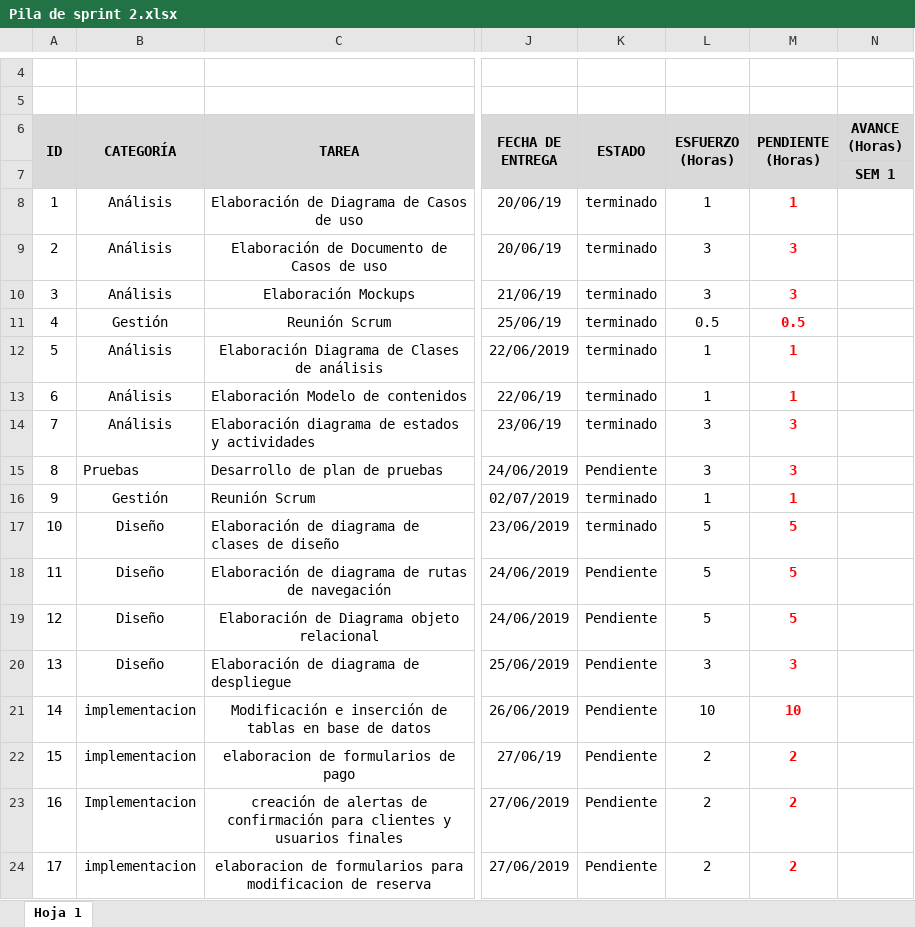
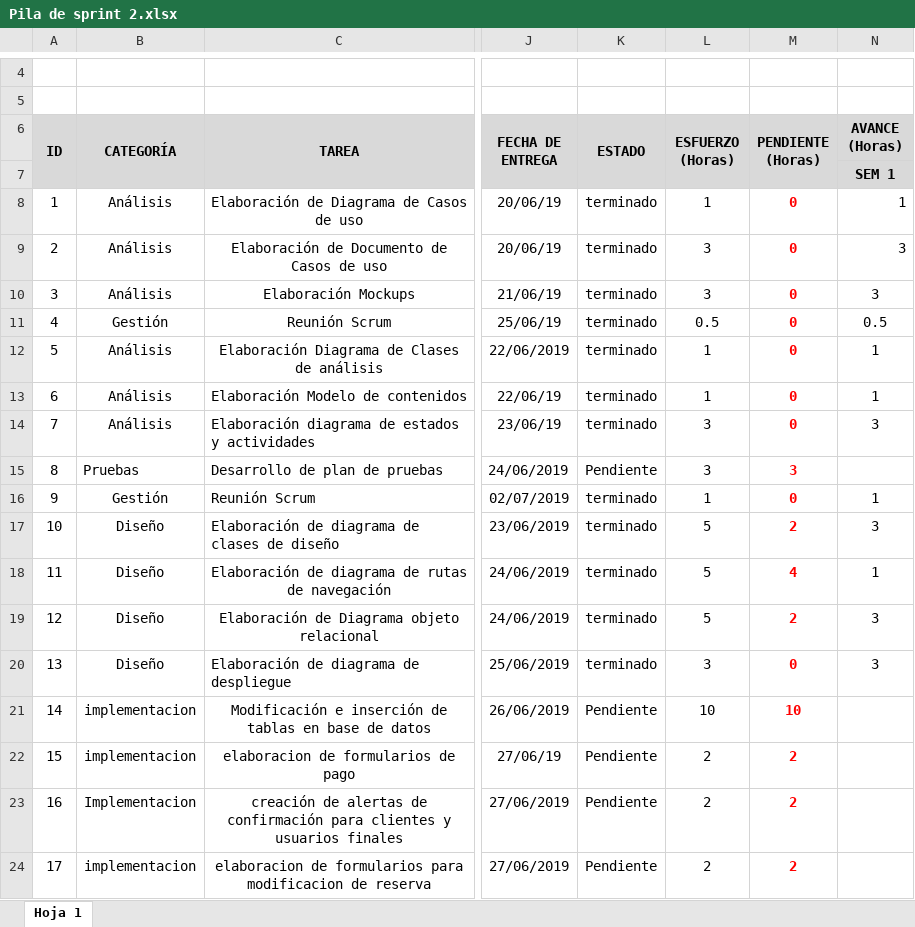
Before and after one commit to JuanCRdrums/EscenariosDeportivos, an Excel workbook: Sprint2/Pila de sprint 2.xlsx, sheet Hoja 1, drawn as a sheet; only a part is shown, gaps mark what is left out; values as stored, in another font and other column widths than the file's, no borders; the diff covers the shown part only; the diff names each change by its address in the sheet, - before the commit and + after, or states it on an @@ line.

Commit message:
Reunión de sprint 7

```diff
--- a/Sprint2/Pila de sprint 2.xlsx (sheet Hoja 1)
+++ b/Sprint2/Pila de sprint 2.xlsx (sheet Hoja 1)
-M8 (PENDIENTE (Horas)): 1
+M8 (PENDIENTE (Horas)): 0
-N8 (AVANCE (Horas)): (empty)
+N8 (AVANCE (Horas)): 1
-M9:M10 (PENDIENTE (Horas)): 3
+M9:M10 (PENDIENTE (Horas)): 0
-N9:N10 (AVANCE (Horas)): (empty)
+N9:N10 (AVANCE (Horas)): 3
-M11 (PENDIENTE (Horas)): 0.5
+M11 (PENDIENTE (Horas)): 0
-N11 (AVANCE (Horas)): (empty)
+N11 (AVANCE (Horas)): 0.5
-M12:M13 (PENDIENTE (Horas)): 1
+M12:M13 (PENDIENTE (Horas)): 0
-N12:N13 (AVANCE (Horas)): (empty)
+N12:N13 (AVANCE (Horas)): 1
-M14 (PENDIENTE (Horas)): 3
+M14 (PENDIENTE (Horas)): 0
-N14 (AVANCE (Horas)): (empty)
+N14 (AVANCE (Horas)): 3
-M16 (PENDIENTE (Horas)): 1
+M16 (PENDIENTE (Horas)): 0
-N16 (AVANCE (Horas)): (empty)
+N16 (AVANCE (Horas)): 1
-M17 (PENDIENTE (Horas)): 5
+M17 (PENDIENTE (Horas)): 2
-N17 (AVANCE (Horas)): (empty)
+N17 (AVANCE (Horas)): 3
-K18:K20 (ESTADO): Pendiente
+K18:K20 (ESTADO): terminado
-M18 (PENDIENTE (Horas)): 5
+M18 (PENDIENTE (Horas)): 4
-N18 (AVANCE (Horas)): (empty)
+N18 (AVANCE (Horas)): 1
-M19 (PENDIENTE (Horas)): 5
+M19 (PENDIENTE (Horas)): 2
-N19:N20 (AVANCE (Horas)): (empty)
+N19:N20 (AVANCE (Horas)): 3
-M20 (PENDIENTE (Horas)): 3
+M20 (PENDIENTE (Horas)): 0
```
Also changed, not shown: 4 removed rows and 8 edited cells elsewhere in this sheet, 1 other file.
